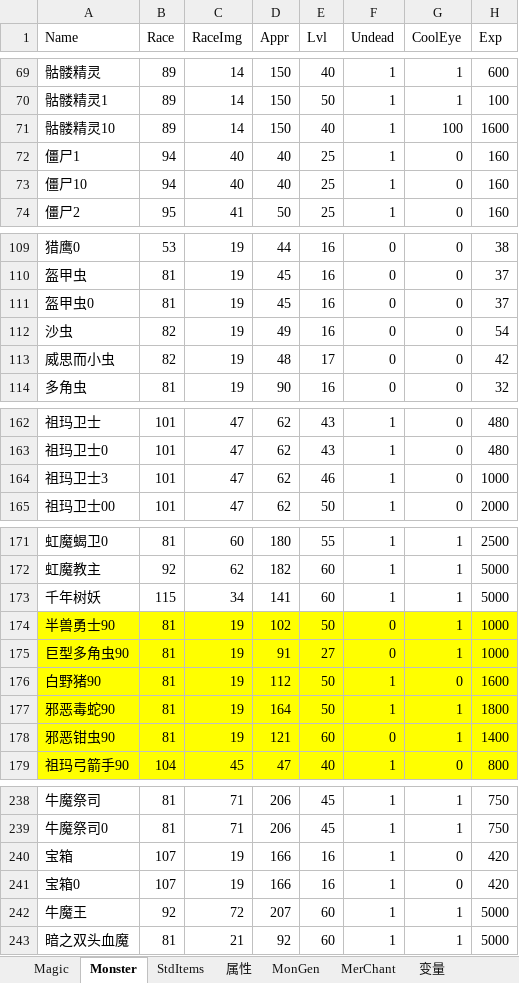
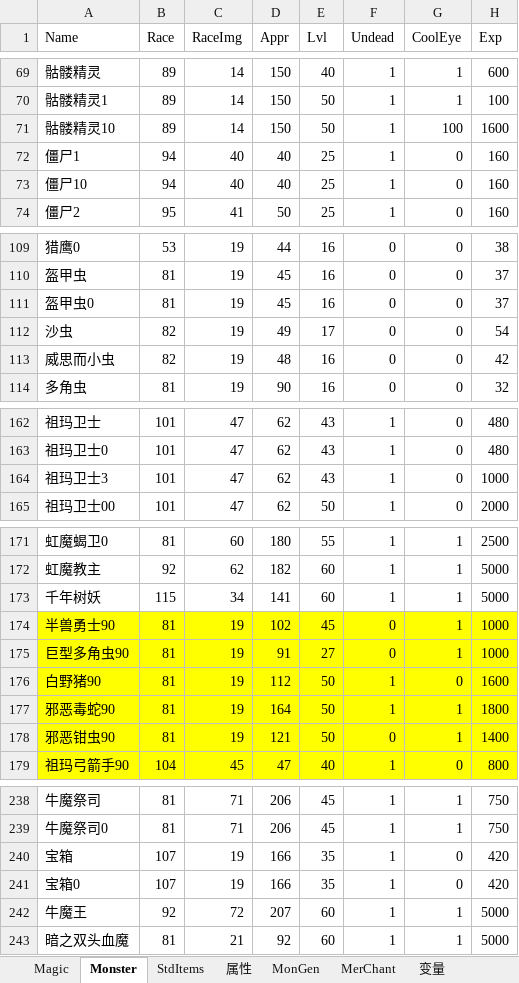
Before and after one commit to smartwalle/mirserver180v2, an Excel workbook: Mud2/DB/HeroDB.xlsx, sheet Monster, drawn as a sheet; only a part is shown, gaps mark what is left out; values as stored, in another font and other column widths than the file's, no borders; the diff covers the shown part only; the diff names each change by its address in the sheet, - before the commit and + after, or states it on an @@ line.

```diff
--- a/Mud2/DB/HeroDB.xlsx (sheet Monster)
+++ b/Mud2/DB/HeroDB.xlsx (sheet Monster)
-E71 (Lvl): 40
+E71 (Lvl): 50
-E112 (Lvl): 16
+E112 (Lvl): 17
-E113 (Lvl): 17
+E113 (Lvl): 16
-E164 (Lvl): 46
+E164 (Lvl): 43
-E174 (Lvl): 50
+E174 (Lvl): 45
-E178 (Lvl): 60
+E178 (Lvl): 50
-E240:E241 (Lvl): 16
+E240:E241 (Lvl): 35
```
Also changed, not shown: 13 edited cells elsewhere in this sheet, sheet StdItems, formulas that keep their value, 12 other files.
